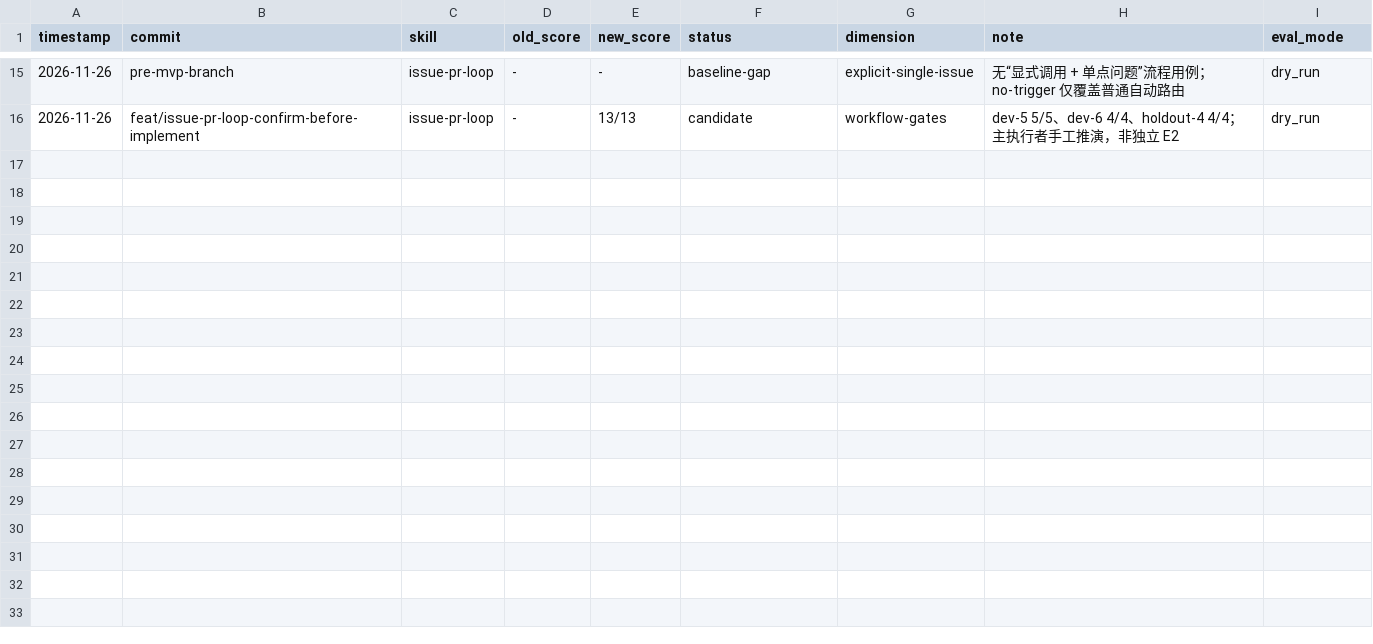
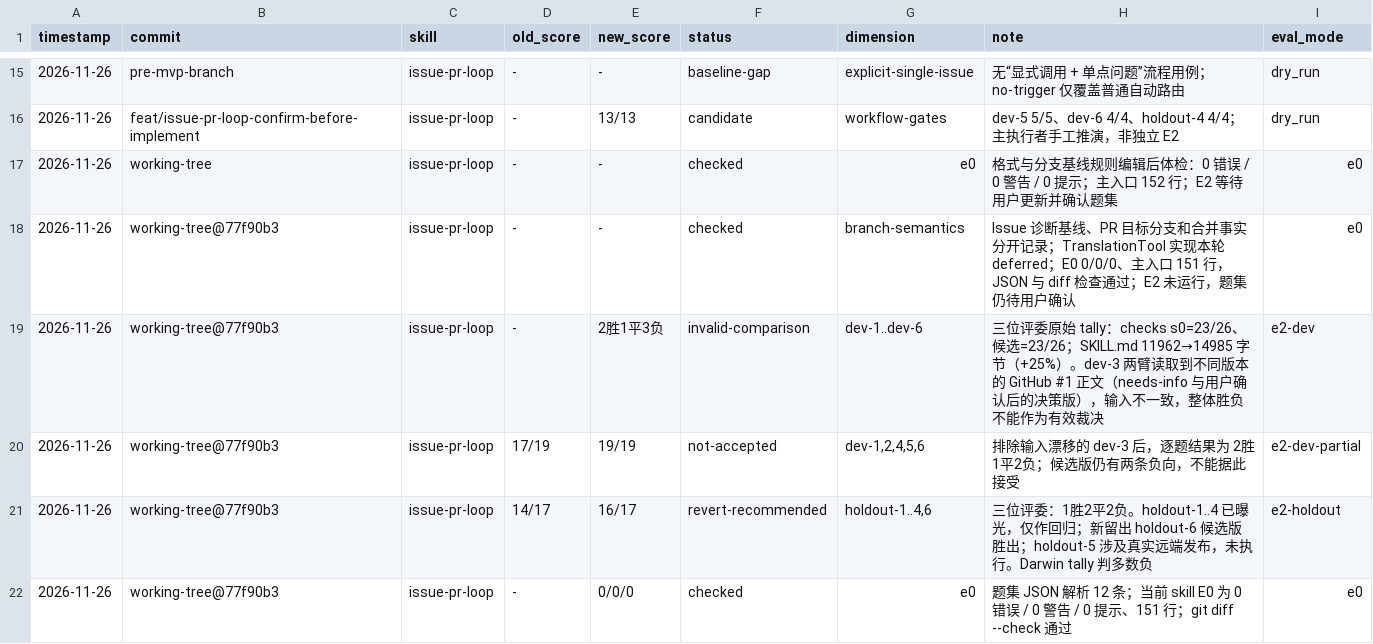
Before and after one commit to deosiree/cursor-config, a TSV file: git-skills/issue-pr-loop/evals/results.tsv, drawn as a sheet; only a part is shown, gaps mark what is left out; the diff covers the shown part only.

Commit message:
完善 Issue 与 PR 格式语言规范 (#14)

```diff
--- a/git-skills/issue-pr-loop/evals/results.tsv
+++ b/git-skills/issue-pr-loop/evals/results.tsv
@@ -16 +16,7 @@ timestamp	commit	skill	old_score	new_score	status	dimension	note	eval_mode
 2026-11-26	feat/issue-pr-loop-confirm-before-implement	issue-pr-loop	-	13/13	candidate	workflow-gates	dev-5 5/5、dev-6 4/4、holdout-4 4/4；主执行者手工推演，非独立 E2	dry_run
+2026-11-26	working-tree	issue-pr-loop	-	-	checked	e0	格式与分支基线规则编辑后体检：0 错误 / 0 警告 / 0 提示；主入口 152 行；E2 等待用户更新并确认题集	e0
+2026-11-26	working-tree@77f90b3	issue-pr-loop	-	-	checked	branch-semantics	Issue 诊断基线、PR 目标分支和合并事实分开记录；TranslationTool 实现本轮 deferred；E0 0/0/0、主入口 151 行，JSON 与 diff 检查通过；E2 未运行，题集仍待用户确认	e0
+2026-11-26	working-tree@77f90b3	issue-pr-loop	-	2胜1平3负	invalid-comparison	dev-1..dev-6	三位评委原始 tally：checks s0=23/26、候选=23/26；SKILL.md 11962→14985 字节（+25%）。dev-3 两臂读取到不同版本的 GitHub #1 正文（needs-info 与用户确认后的决策版），输入不一致，整体胜负不能作为有效裁决	e2-dev
+2026-11-26	working-tree@77f90b3	issue-pr-loop	17/19	19/19	not-accepted	dev-1,2,4,5,6	排除输入漂移的 dev-3 后，逐题结果为 2胜1平2负；候选版仍有两条负向，不能据此接受	e2-dev-partial
+2026-11-26	working-tree@77f90b3	issue-pr-loop	14/17	16/17	revert-recommended	holdout-1..4,6	三位评委：1胜2平2负。holdout-1..4 已曝光，仅作回归；新留出 holdout-6 候选版胜出；holdout-5 涉及真实远端发布，未执行。Darwin tally 判多数负	e2-holdout
+2026-11-26	working-tree@77f90b3	issue-pr-loop	-	0/0/0	checked	e0	题集 JSON 解析 12 条；当前 skill E0 为 0 错误 / 0 警告 / 0 提示、151 行；git diff --check 通过	e0
```
Also changed, not shown: 6 added rows elsewhere in this file, 22 other files.
